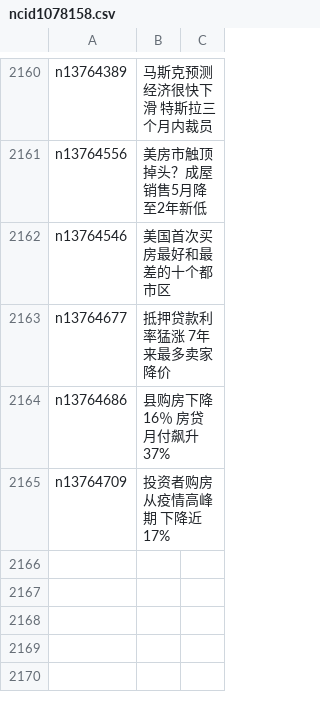
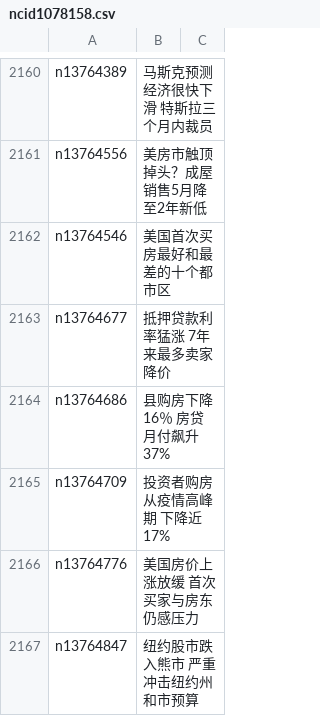
Before and after one commit to easy2view/epoch-news, a CSV file: indexes/ncid1078158.csv, drawn as a sheet; only a part is shown, gaps mark what is left out.

```diff
--- a/indexes/ncid1078158.csv
+++ b/indexes/ncid1078158.csv
@@ -2165 +2165,3 @@ n13764686,县购房下降16％ 房贷月付飙升37%
 n13764709,投资者购房从疫情高峰期 下降近17%
+n13764776,美国房价上涨放缓 首次买家与房东仍感压力
+n13764847,纽约股市跌入熊市 严重冲击纽约州和市预算
```
Also changed, not shown: indexes/ncid1078159.csv, indexes/ncid1078160.csv, 40 other files.
